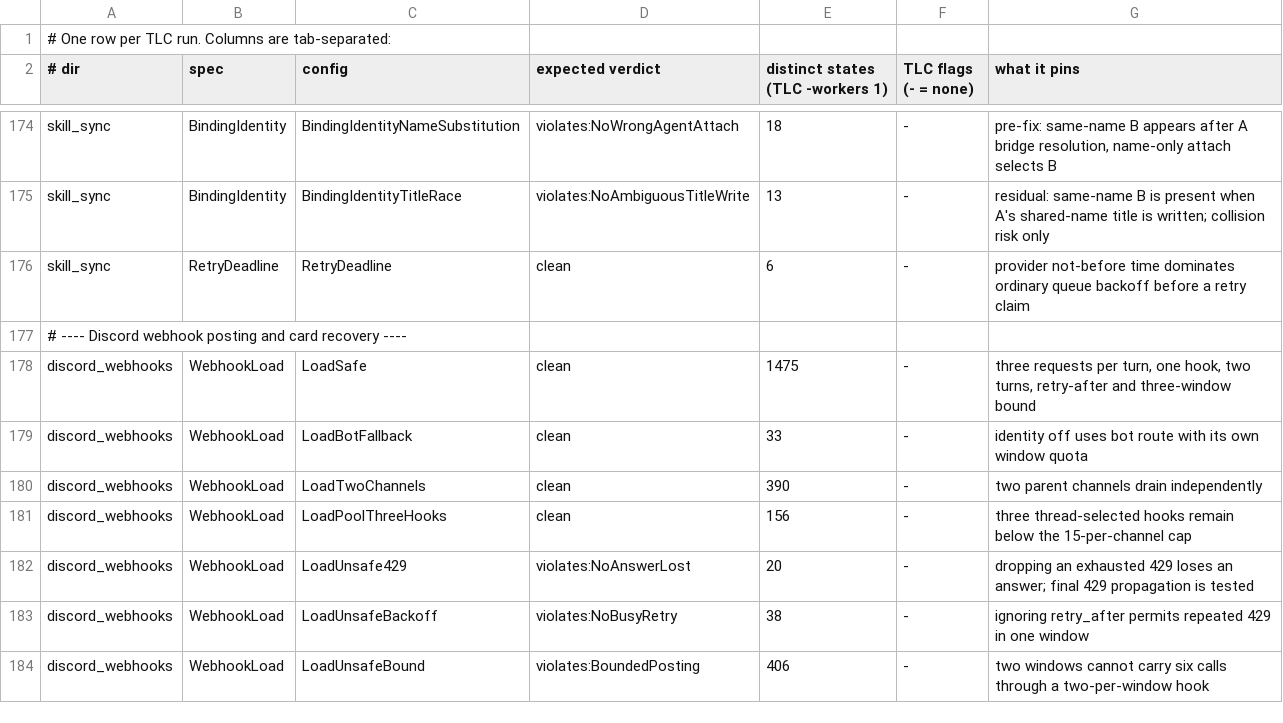
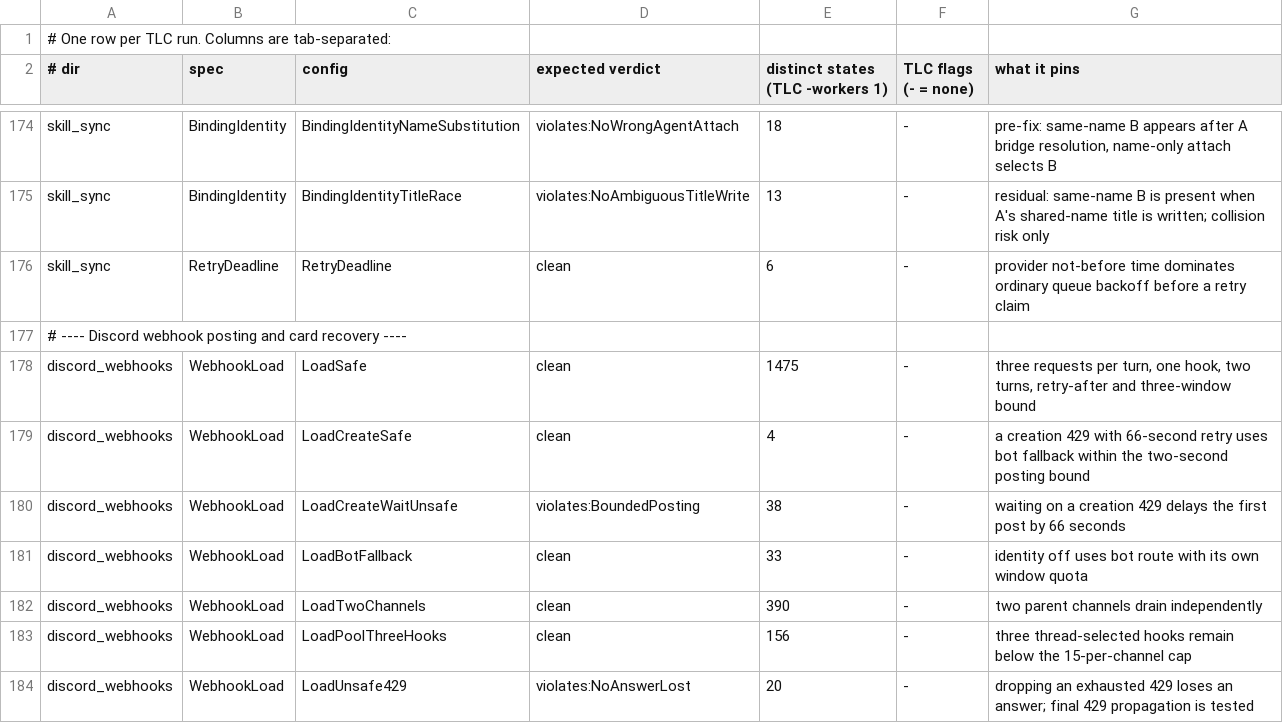
Before and after one commit to pymc-labs/daimon, a TSV file: formal/expected.tsv, drawn as a sheet; only a part is shown, gaps mark what is left out; the shorter side is filled out with more unchanged rows; the diff names each change by its address in the sheet, - before the commit and + after, or states it on an @@ line.

Commit message:
fix(discord): bound webhook creation before bot fallback

```diff
--- a/formal/expected.tsv
+++ b/formal/expected.tsv
+row 179: discord_webhooks | WebhookLoad | LoadCreateSafe | clean | 4 | - | a creation 429 with 66-second retry uses bot fallback within the two-second posting bound
+row 180: discord_webhooks | WebhookLoad | LoadCreateWaitUnsafe | violates:BoundedPosting | 38 | - | waiting on a creation 429 delays the first post by 66 seconds
```
Also changed, not shown: 10 other files.
